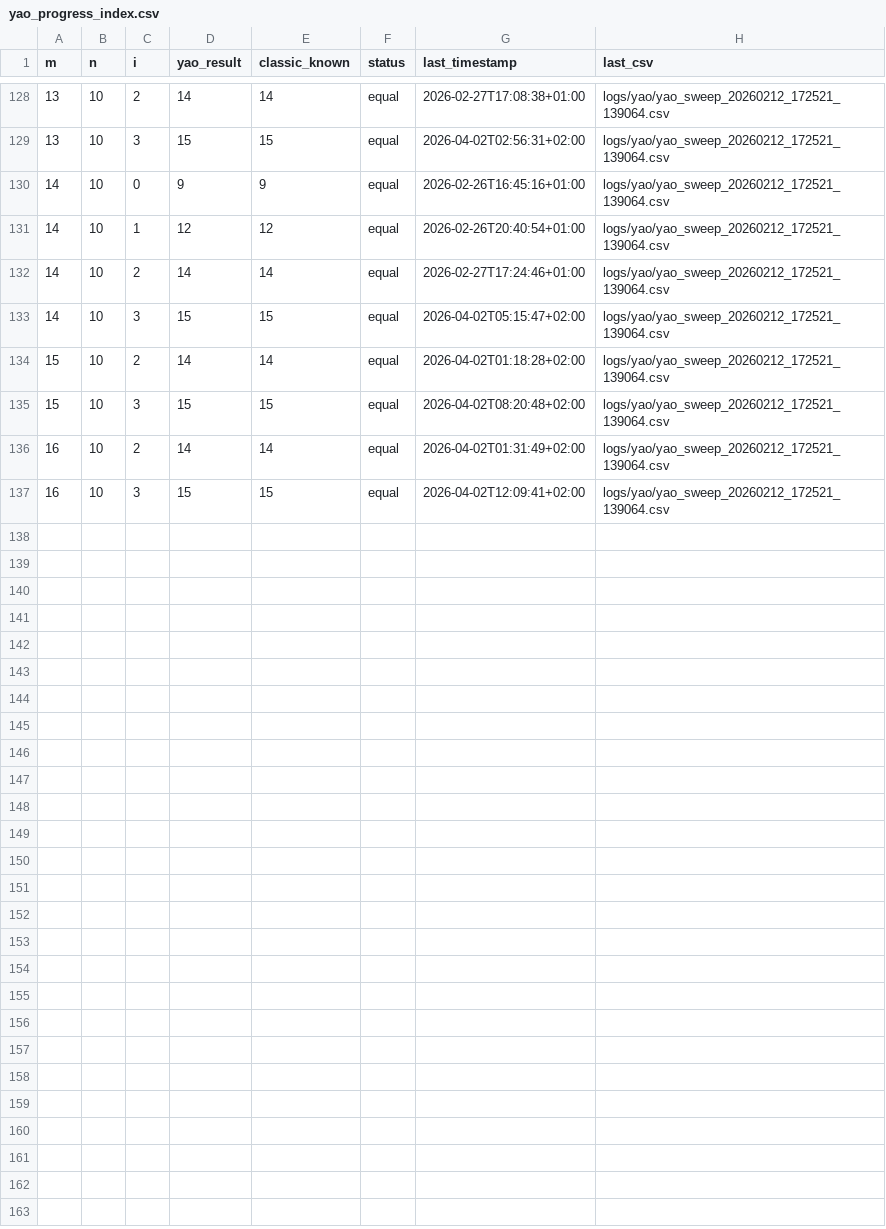
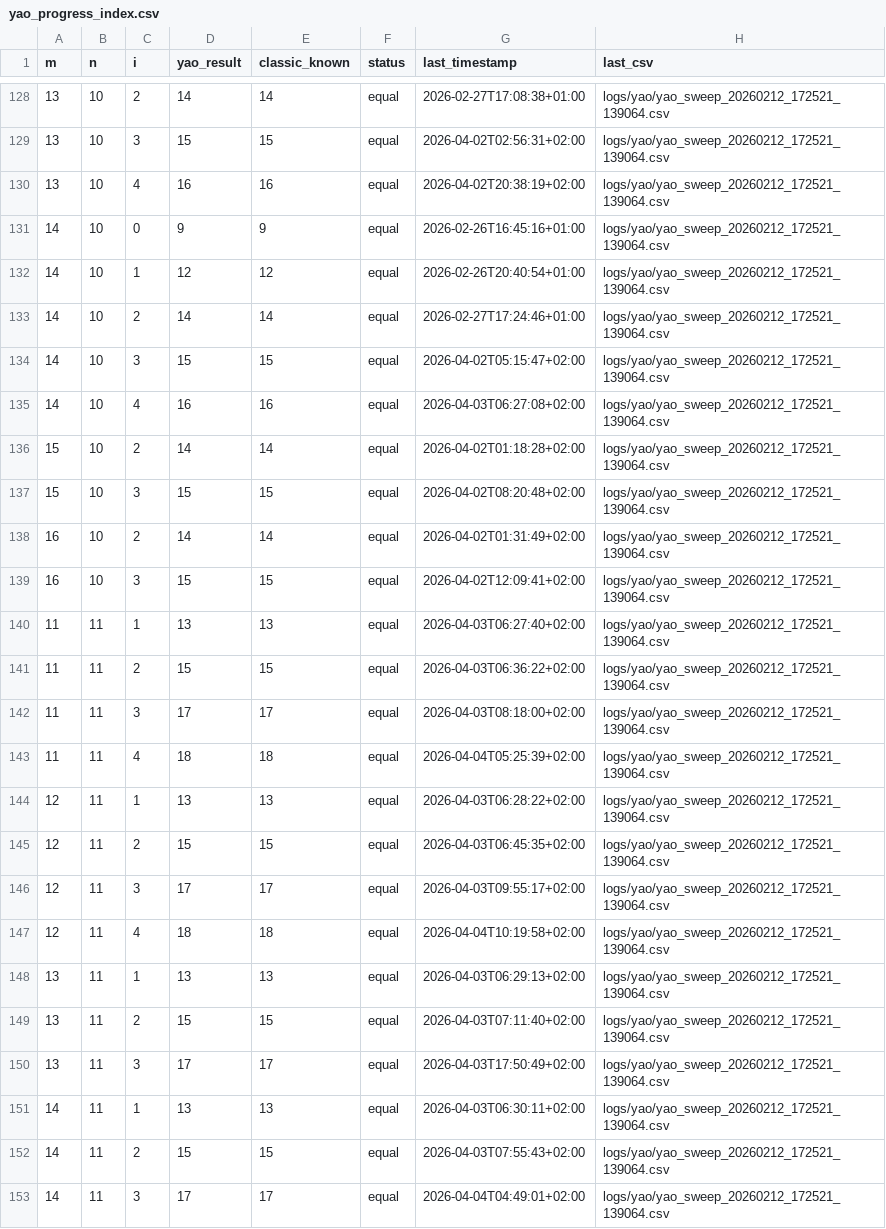
Before and after one commit to MaxN24/yao_search, a CSV file: logs/yao/yao_progress_index.csv, drawn as a sheet; only a part is shown, gaps mark what is left out; the diff names each change by its address in the sheet, - before the commit and + after, or states it on an @@ line.

Commit message:
computed more values

```diff
--- a/logs/yao/yao_progress_index.csv
+++ b/logs/yao/yao_progress_index.csv
+row 130: 13 | 10 | 4 | 16 | 16 | equal | 2026-04-02T20:38:19+02:00 | logs/yao/yao_sweep_20260212_172521_139064.csv
+row 135: 14 | 10 | 4 | 16 | 16 | equal | 2026-04-03T06:27:08+02:00 | logs/yao/yao_sweep_20260212_172521_139064.csv
+row 140: 11 | 11 | 1 | 13 | 13 | equal | 2026-04-03T06:27:40+02:00 | logs/yao/yao_sweep_20260212_172521_139064.csv
+row 141: 11 | 11 | 2 | 15 | 15 | equal | 2026-04-03T06:36:22+02:00 | logs/yao/yao_sweep_20260212_172521_139064.csv
+row 142: 11 | 11 | 3 | 17 | 17 | equal | 2026-04-03T08:18:00+02:00 | logs/yao/yao_sweep_20260212_172521_139064.csv
+row 143: 11 | 11 | 4 | 18 | 18 | equal | 2026-04-04T05:25:39+02:00 | logs/yao/yao_sweep_20260212_172521_139064.csv
+row 144: 12 | 11 | 1 | 13 | 13 | equal | 2026-04-03T06:28:22+02:00 | logs/yao/yao_sweep_20260212_172521_139064.csv
+row 145: 12 | 11 | 2 | 15 | 15 | equal | 2026-04-03T06:45:35+02:00 | logs/yao/yao_sweep_20260212_172521_139064.csv
+row 146: 12 | 11 | 3 | 17 | 17 | equal | 2026-04-03T09:55:17+02:00 | logs/yao/yao_sweep_20260212_172521_139064.csv
+row 147: 12 | 11 | 4 | 18 | 18 | equal | 2026-04-04T10:19:58+02:00 | logs/yao/yao_sweep_20260212_172521_139064.csv
+row 148: 13 | 11 | 1 | 13 | 13 | equal | 2026-04-03T06:29:13+02:00 | logs/yao/yao_sweep_20260212_172521_139064.csv
+row 149: 13 | 11 | 2 | 15 | 15 | equal | 2026-04-03T07:11:40+02:00 | logs/yao/yao_sweep_20260212_172521_139064.csv
+row 150: 13 | 11 | 3 | 17 | 17 | equal | 2026-04-03T17:50:49+02:00 | logs/yao/yao_sweep_20260212_172521_139064.csv
+row 151: 14 | 11 | 1 | 13 | 13 | equal | 2026-04-03T06:30:11+02:00 | logs/yao/yao_sweep_20260212_172521_139064.csv
+row 152: 14 | 11 | 2 | 15 | 15 | equal | 2026-04-03T07:55:43+02:00 | logs/yao/yao_sweep_20260212_172521_139064.csv
+row 153: 14 | 11 | 3 | 17 | 17 | equal | 2026-04-04T04:49:01+02:00 | logs/yao/yao_sweep_20260212_172521_139064.csv
```
Also changed, not shown: logs/yao/yao_sweep_20260212_172521_139064.csv.
